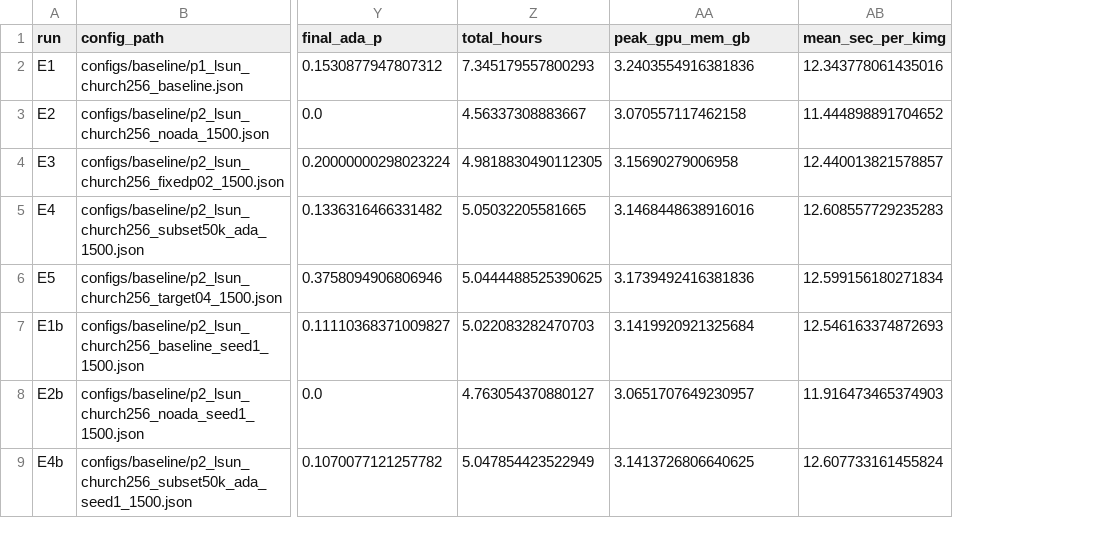
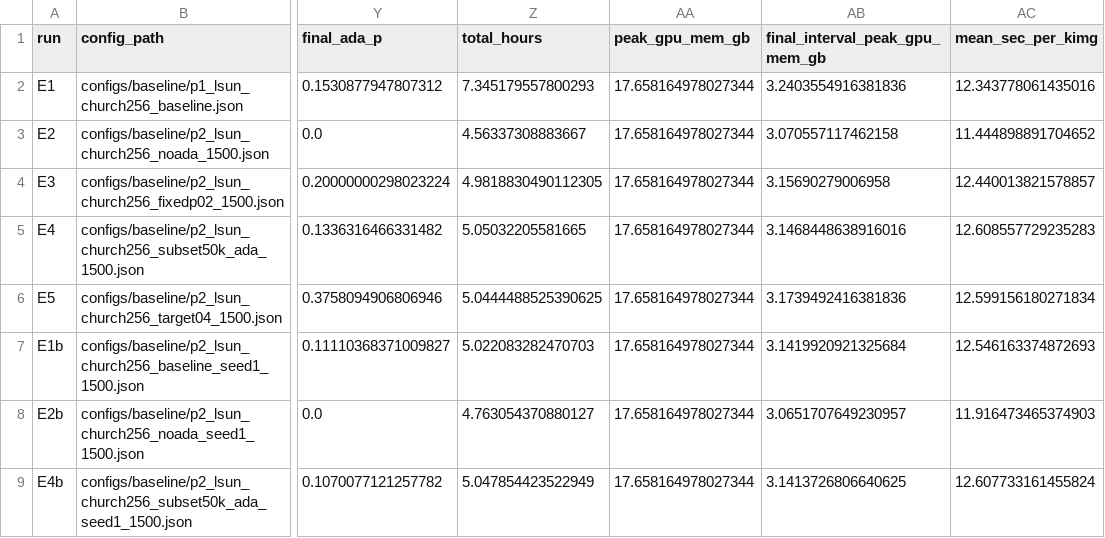
Before and after one commit to Fireflies-17/deeplearning-course-stylegan, a CSV file: evidence/experiment_manifest.csv, drawn as a sheet; only a part is shown, gaps mark what is left out; addresses are those after the commit; the diff names each change by its address in the sheet, - before the commit and + after, or states it on an @@ line.

```diff
--- a/evidence/experiment_manifest.csv
+++ b/evidence/experiment_manifest.csv
+column AA (peak_gpu_mem_gb), rows 2-9: all 17.658164978027344
-AB1: peak_gpu_mem_gb
+AB1: final_interval_peak_gpu_mem_gb
```
Also changed, not shown: evidence/claim_evidence_matrix.csv, 32 other files.
